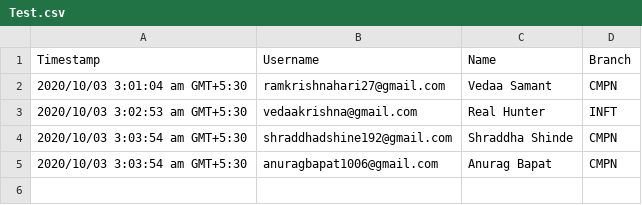
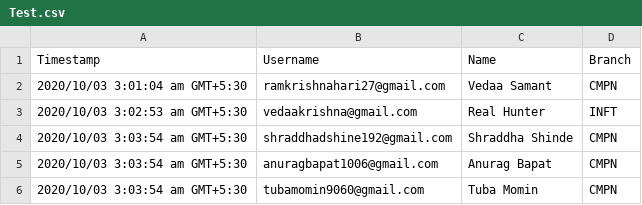
Before and after one commit to anuragbapat10/Python, a CSV file: Test.csv, drawn as a sheet.

```diff
--- a/Test.csv
+++ b/Test.csv
@@ -5 +5,2 @@ Timestamp,Username,Name,Branch
 2020/10/03 3:03:54 am GMT+5:30,anuragbapat1006@gmail.com,Anurag Bapat,CMPN
+2020/10/03 3:03:54 am GMT+5:30,tubamomin9060@gmail.com,Tuba Momin,CMPN
```
Also changed, not shown: 11 other files.
